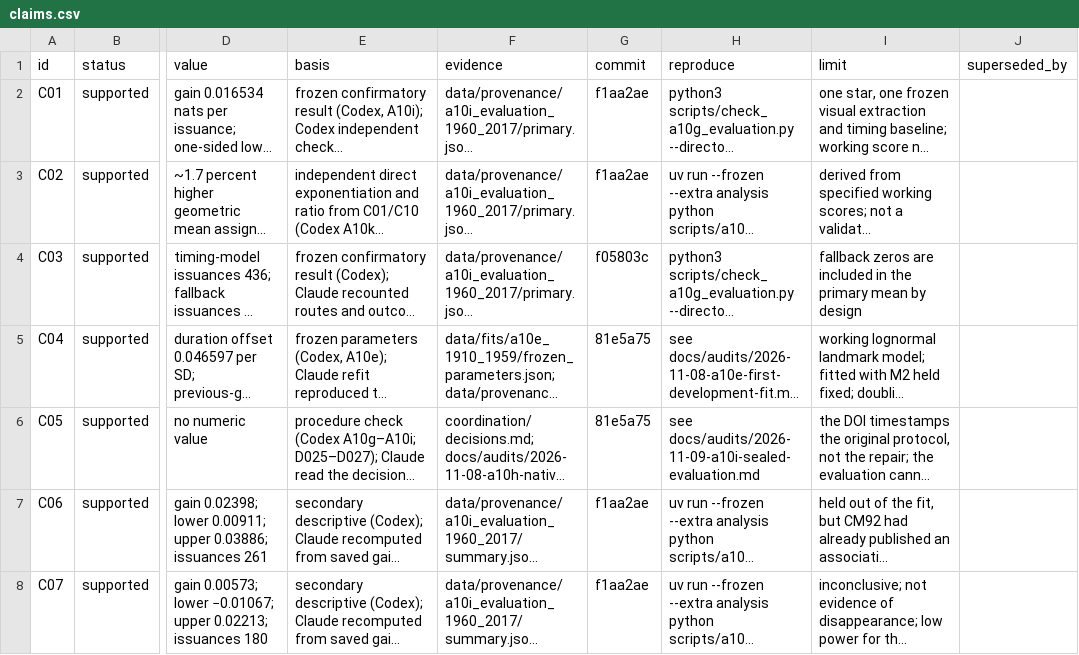
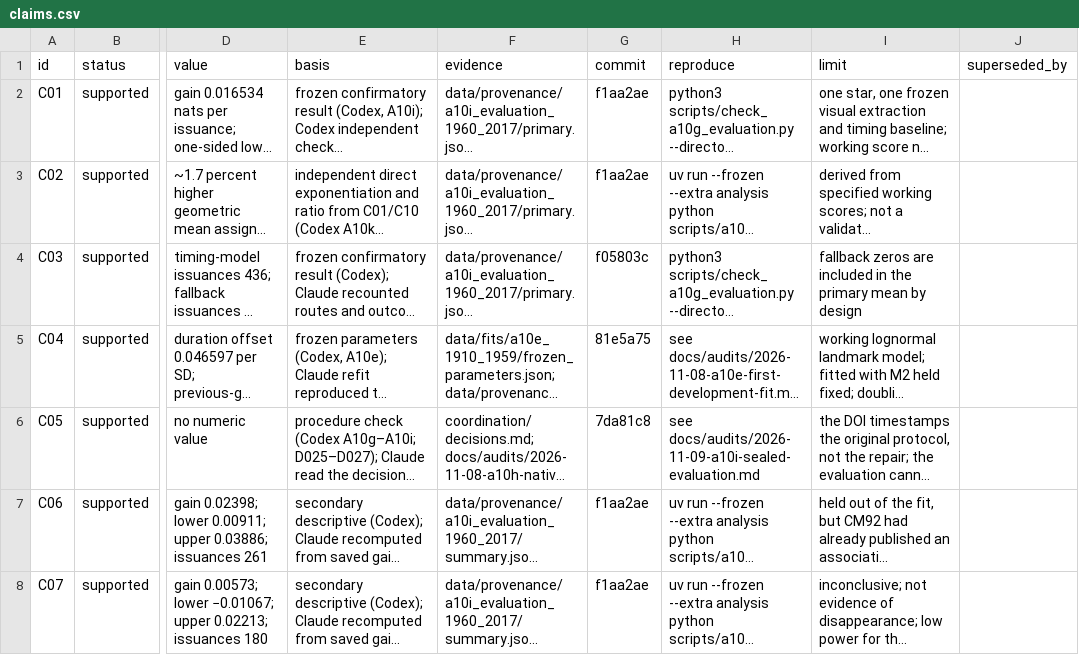
Before and after one commit to BWBrook/dwarf-nova-memory, a CSV file: manuscript/claims.csv, drawn as a sheet; only a part is shown, gaps mark what is left out; long unchanged cells end in …; the diff names each change by its address in the sheet, - before the commit and + after, or states it on an @@ line.

```diff
--- a/manuscript/claims.csv
+++ b/manuscript/claims.csv
-G6 (commit): 81e5a75
+G6 (commit): 7da81c8
```
